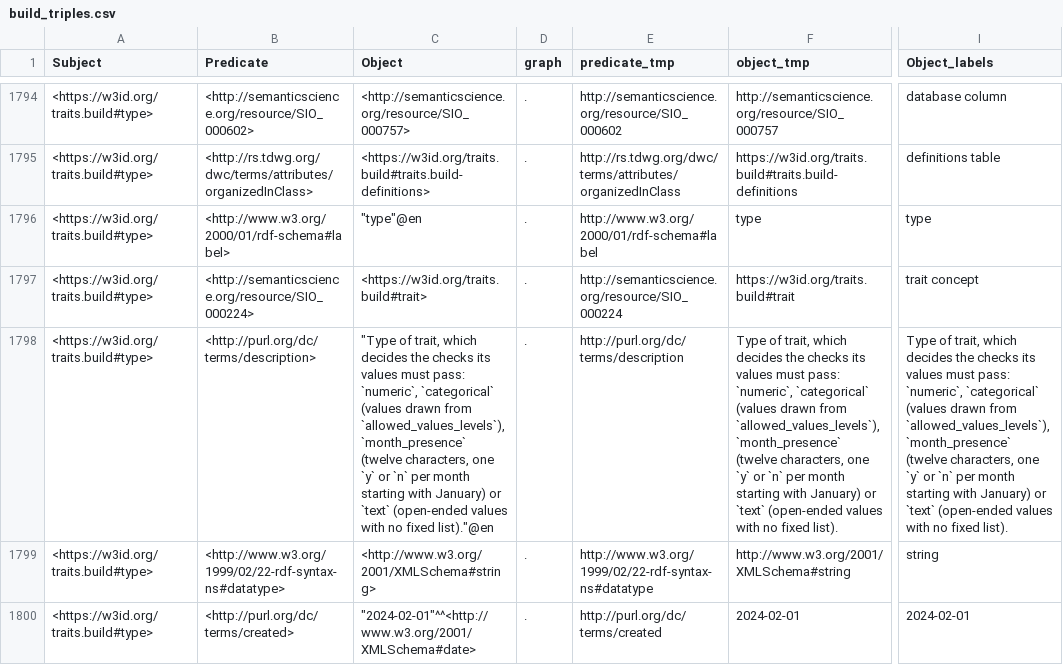
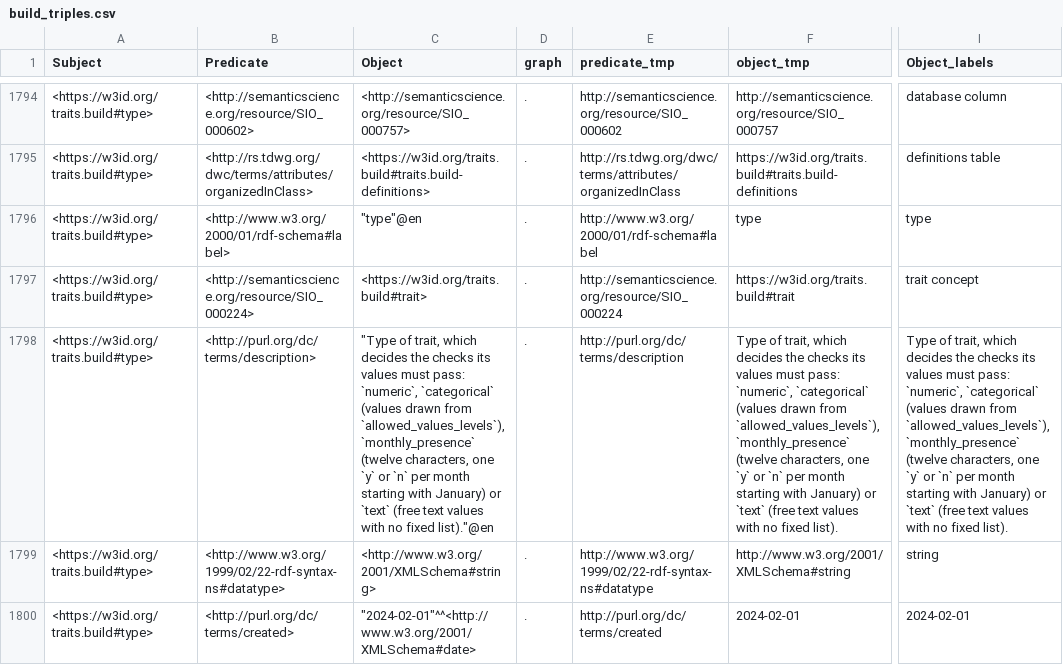
Before and after one commit to traitecoevo/traits.build, a CSV file: docs/ontology/build_triples.csv, drawn as a sheet; only a part is shown, gaps mark what is left out; the diff names each change by its address in the sheet, - before the commit and + after, or states it on an @@ line.

```diff
--- a/docs/ontology/build_triples.csv
+++ b/docs/ontology/build_triples.csv
-C1798 (Object): …from `allowed_values_levels`), `month_presence` (twelve characters, one `y` or `n` per month starting with January) or `text` (open-ended values with…
+C1798 (Object): …from `allowed_values_levels`), `monthly_presence` (twelve characters, one `y` or `n` per month starting with January) or `text` (free text values with…
-F1798 (object_tmp): …from `allowed_values_levels`), `month_presence` (twelve characters, one `y` or `n` per month starting with January) or `text` (open-ended values with…
+F1798 (object_tmp): …from `allowed_values_levels`), `monthly_presence` (twelve characters, one `y` or `n` per month starting with January) or `text` (free text values with…
-I1798 (Object_labels): …from `allowed_values_levels`), `month_presence` (twelve characters, one `y` or `n` per month starting with January) or `text` (open-ended values with…
+I1798 (Object_labels): …from `allowed_values_levels`), `monthly_presence` (twelve characters, one `y` or `n` per month starting with January) or `text` (free text values with…
```
Also changed, not shown: ontology/data/traits.build_ontology.csv, ontology/output/ontology/build_triples.csv, 38 other files.
